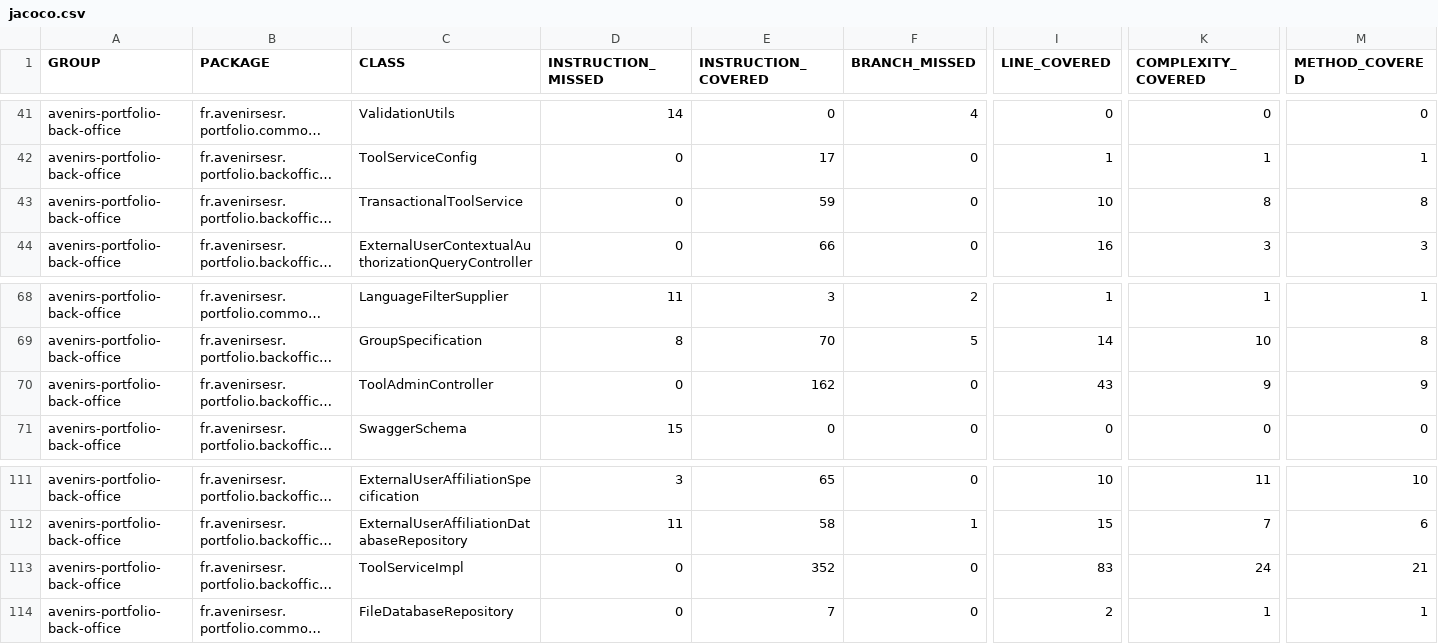
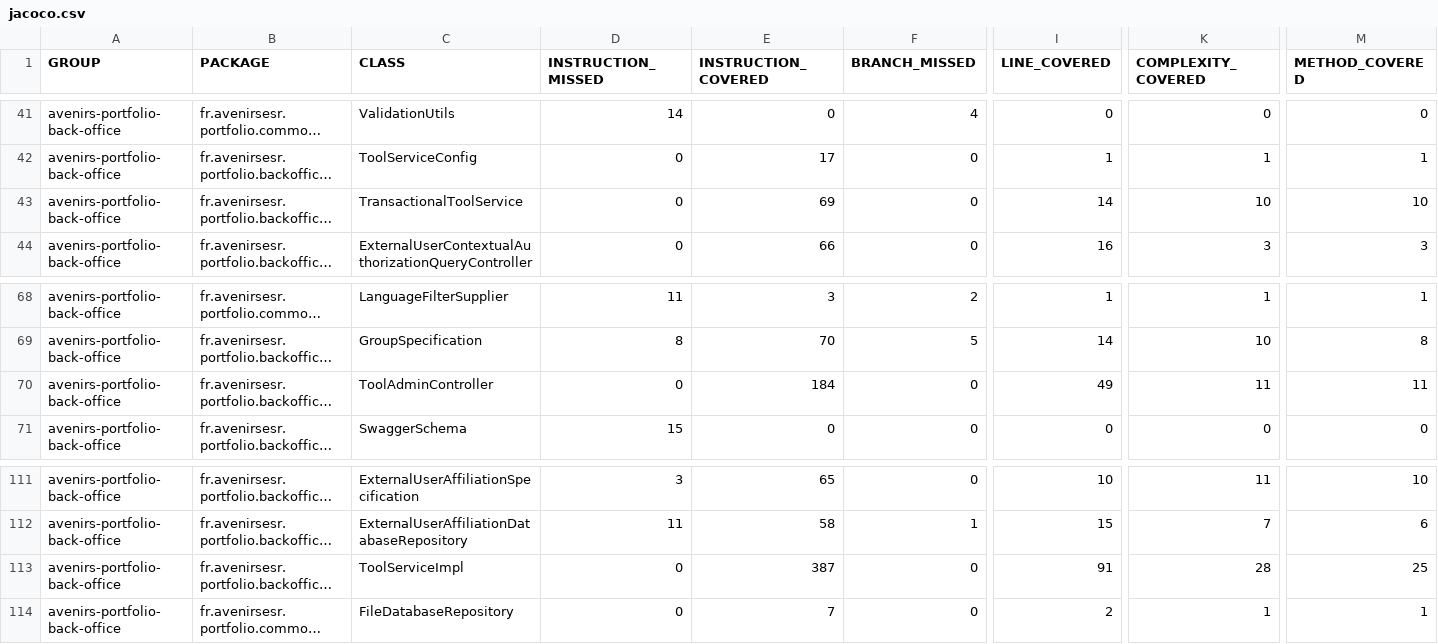
Before and after one commit to avenirs-esr/avenirs-portfolio-back-office, a CSV file: docs/jacoco-report/jacoco/jacoco.csv, drawn as a sheet; only a part is shown, gaps mark what is left out; long unchanged cells end in …; the diff names each change by its address in the sheet, - before the commit and + after, or states it on an @@ line.

```diff
--- a/docs/jacoco-report/jacoco/jacoco.csv
+++ b/docs/jacoco-report/jacoco/jacoco.csv
-E43 (INSTRUCTION_COVERED): 59
+E43 (INSTRUCTION_COVERED): 69
-I43 (LINE_COVERED): 10
+I43 (LINE_COVERED): 14
-K43 (COMPLEXITY_COVERED): 8
+K43 (COMPLEXITY_COVERED): 10
-M43 (METHOD_COVERED): 8
+M43 (METHOD_COVERED): 10
-E70 (INSTRUCTION_COVERED): 162
+E70 (INSTRUCTION_COVERED): 184
-I70 (LINE_COVERED): 43
+I70 (LINE_COVERED): 49
-K70 (COMPLEXITY_COVERED): 9
+K70 (COMPLEXITY_COVERED): 11
-M70 (METHOD_COVERED): 9
+M70 (METHOD_COVERED): 11
-E113 (INSTRUCTION_COVERED): 352
+E113 (INSTRUCTION_COVERED): 387
-I113 (LINE_COVERED): 83
+I113 (LINE_COVERED): 91
-K113 (COMPLEXITY_COVERED): 24
+K113 (COMPLEXITY_COVERED): 28
-M113 (METHOD_COVERED): 21
+M113 (METHOD_COVERED): 25
```
Also changed, not shown: 16 other files.
